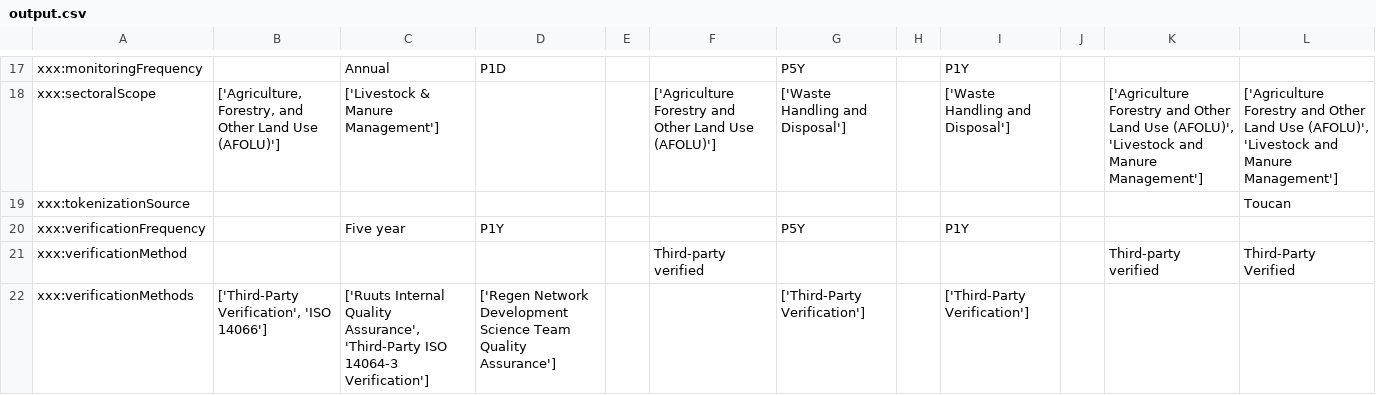
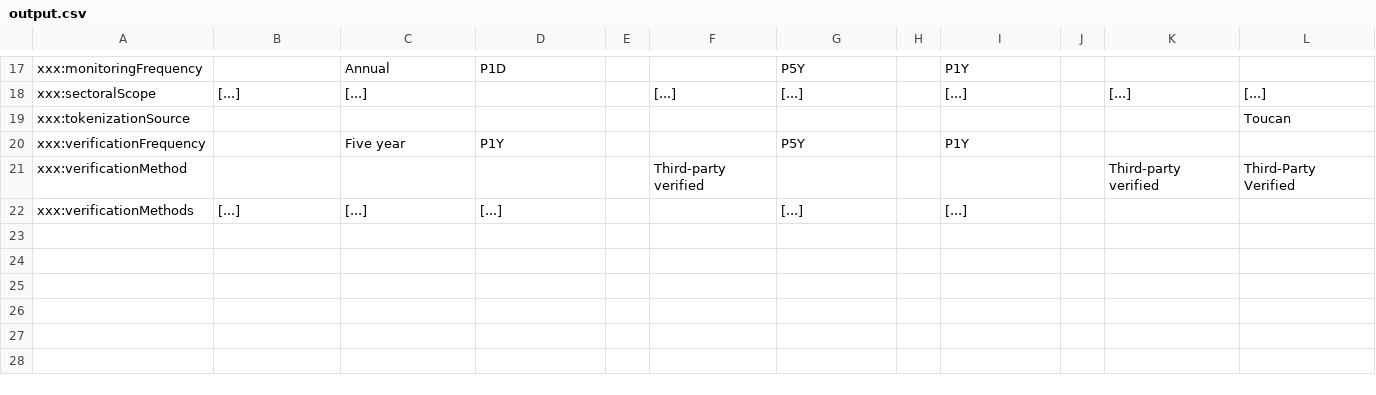
Before and after one commit to regen-network/regen-data-standards, a CSV file: schema/data/anchored/output.csv, drawn as a sheet; only a part is shown, gaps mark what is left out; the diff covers the shown part only; the diff names each change by its address in the sheet, - before the commit and + after, or states it on an @@ line.

```diff
--- a/schema/data/anchored/output.csv
+++ b/schema/data/anchored/output.csv
-B18: ['Agriculture, Forestry, and Other Land Use (AFOLU)']
+B18: [...]
-C18: ['Livestock & Manure Management']
+C18: [...]
-F18: ['Agriculture Forestry and Other Land Use (AFOLU)']
+F18: [...]
-G18: ['Waste Handling and Disposal']
+G18: [...]
-I18: ['Waste Handling and Disposal']
+I18: [...]
-K18: ['Agriculture Forestry and Other Land Use (AFOLU)', 'Livestock and Manure Management']
+K18: [...]
-L18: ['Agriculture Forestry and Other Land Use (AFOLU)', 'Livestock and Manure Management']
+L18: [...]
-B22: ['Third-Party Verification', 'ISO 14066']
+B22: [...]
-C22: ['Ruuts Internal Quality Assurance', 'Third-Party ISO 14064-3 Verification']
+C22: [...]
-D22: ['Regen Network Development Science Team Quality Assurance']
+D22: [...]
-G22: ['Third-Party Verification']
+G22: [...]
-I22: ['Third-Party Verification']
+I22: [...]
```
Also changed, not shown: 32 edited cells elsewhere in this file, 1 other file.
